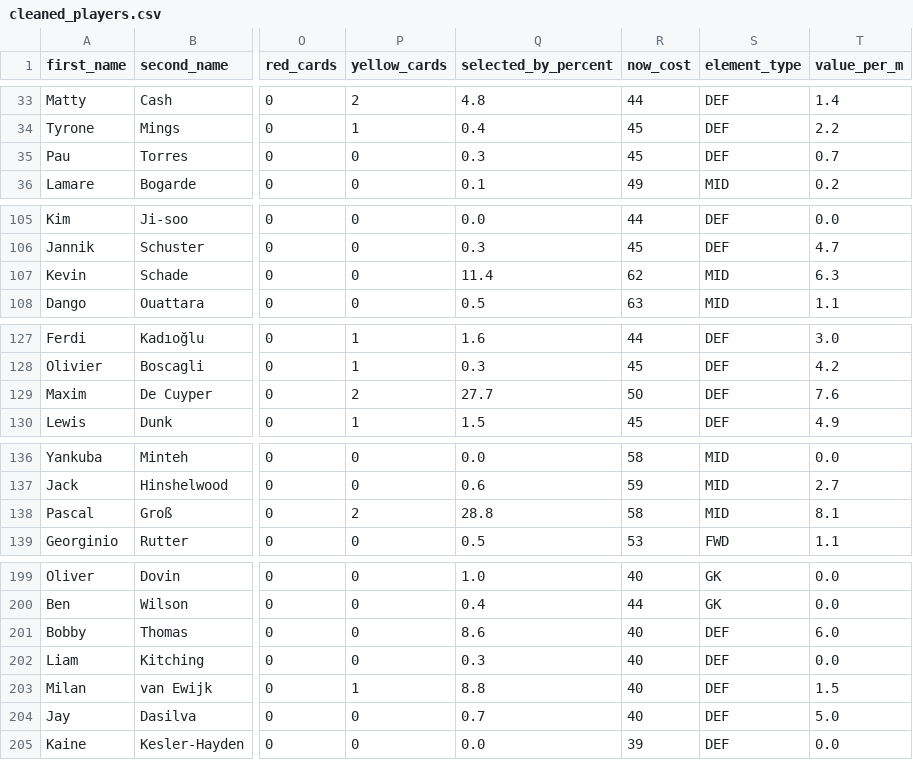
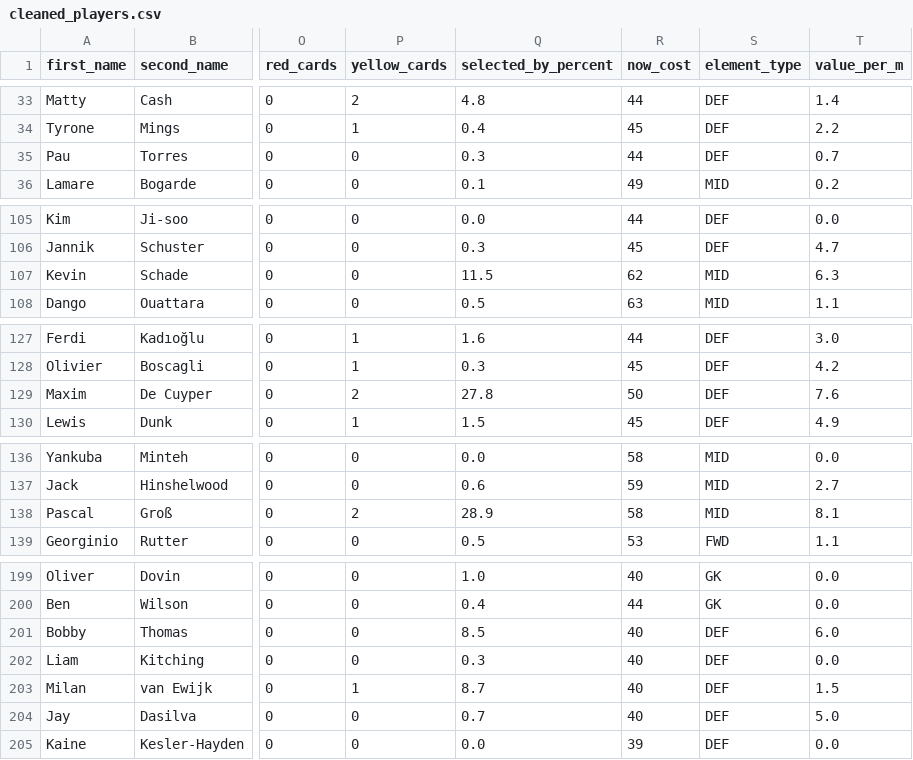
Before and after one commit to Niceiyke/fantasy-football-manager-data, a CSV file: data/2026-27/cleaned_players.csv, drawn as a sheet; only a part is shown, gaps mark what is left out; the diff covers the shown part only; the diff names each change by its address in the sheet, - before the commit and + after, or states it on an @@ line.

```diff
--- a/data/2026-27/cleaned_players.csv
+++ b/data/2026-27/cleaned_players.csv
-R35 (now_cost): 45
+R35 (now_cost): 44
-Q107 (selected_by_percent): 11.4
+Q107 (selected_by_percent): 11.5
-Q129 (selected_by_percent): 27.7
+Q129 (selected_by_percent): 27.8
-Q138 (selected_by_percent): 28.8
+Q138 (selected_by_percent): 28.9
-Q201 (selected_by_percent): 8.6
+Q201 (selected_by_percent): 8.5
-Q203 (selected_by_percent): 8.8
+Q203 (selected_by_percent): 8.7
```
Also changed, not shown: 22 edited cells elsewhere in this file, data/2026-27/players_raw.csv.
